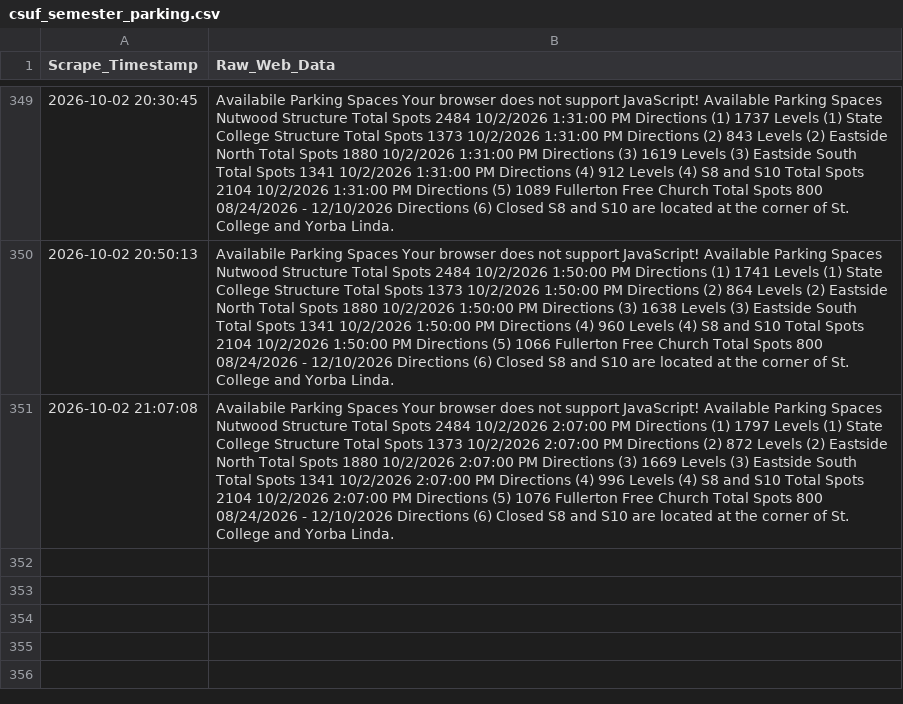
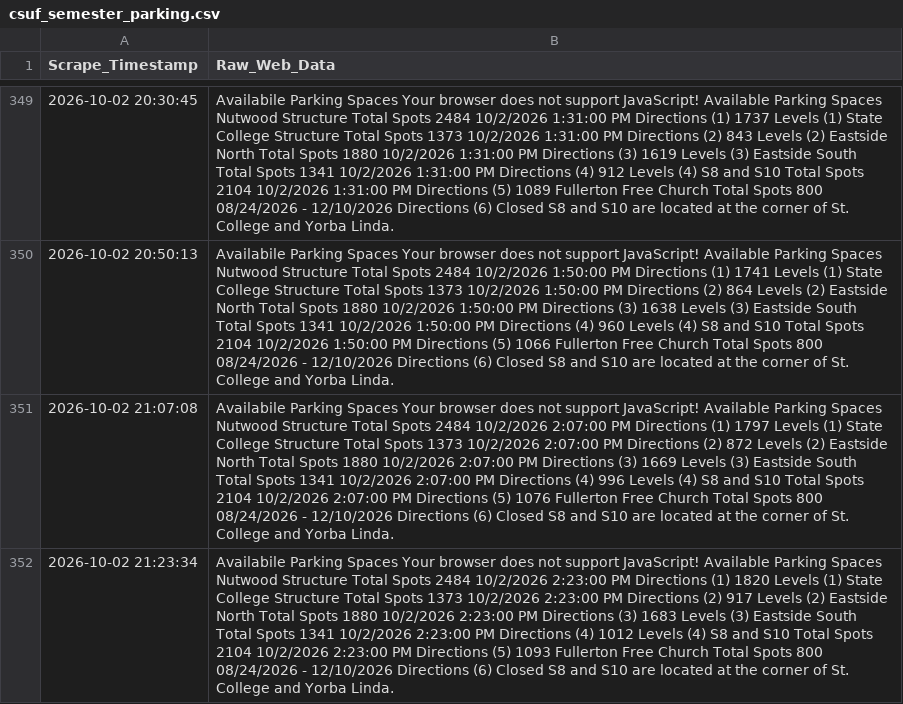
Before and after one commit to Miguelrod1245/csuf-parking-scraper, a CSV file: csuf_semester_parking.csv, drawn as a sheet; only a part is shown, gaps mark what is left out; the diff names each change by its address in the sheet, - before the commit and + after, or states it on an @@ line.

```diff
--- a/csuf_semester_parking.csv
+++ b/csuf_semester_parking.csv
+row 352: 2026-10-02 21:23:34 | Availabile Parking Spaces Your browser does not support JavaScript! Available Parking Spaces Nutwood Structure Total Spots 2484 10/2/2026 2:23:00 PM Directions (1) 1820 Levels (1) State College Structure Total Spots 1373 10/2/2026 2:23:00 PM Directions (2) 917 Levels (2) Eastside North Total Spots 1880 10/2/2026 2:23:00 PM Directions (3) 1683 Levels (3) Eastside South Total Spots 1341 10/2/2026 2:23:00 PM Directions (4) 1012 Levels (4) S8 and S10 Total Spots 2104 10/2/2026 2:23:00 PM Directions (5) 1093 Fullerton Free Church Total Spots 800 08/24/2026 - 12/10/2026 Directions (6) Closed S8 and S10 are located at the corner of St. College and Yorba Linda.
```
